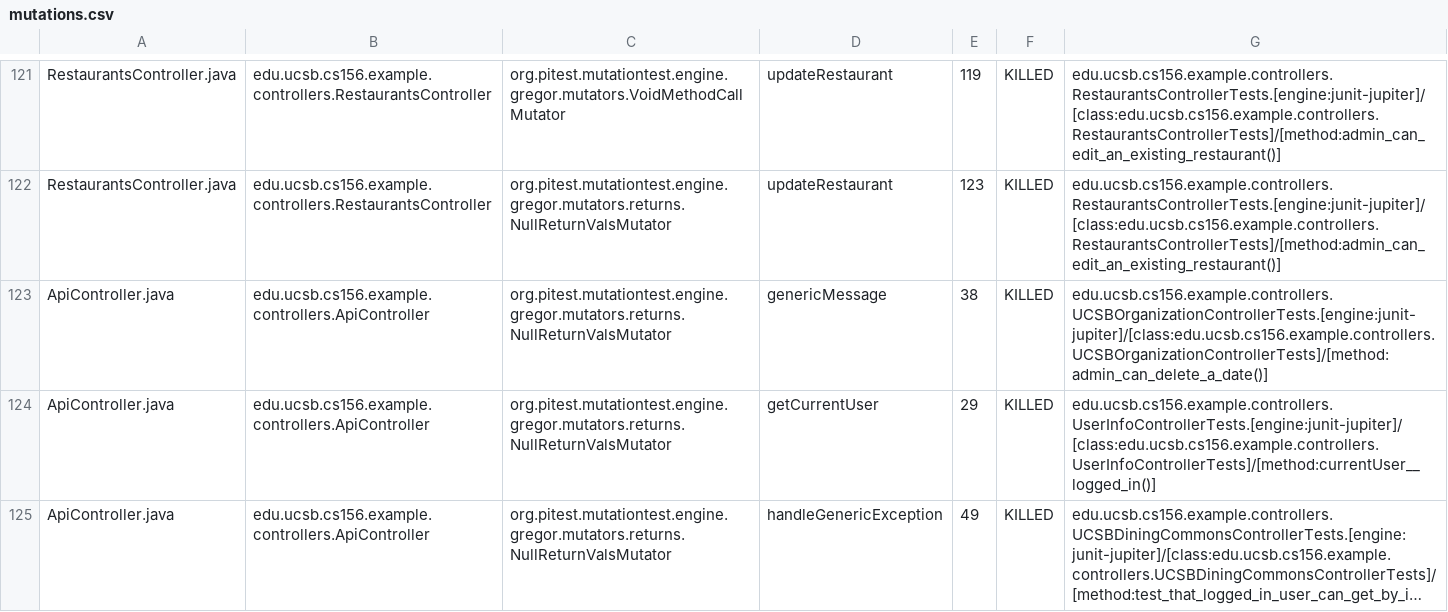
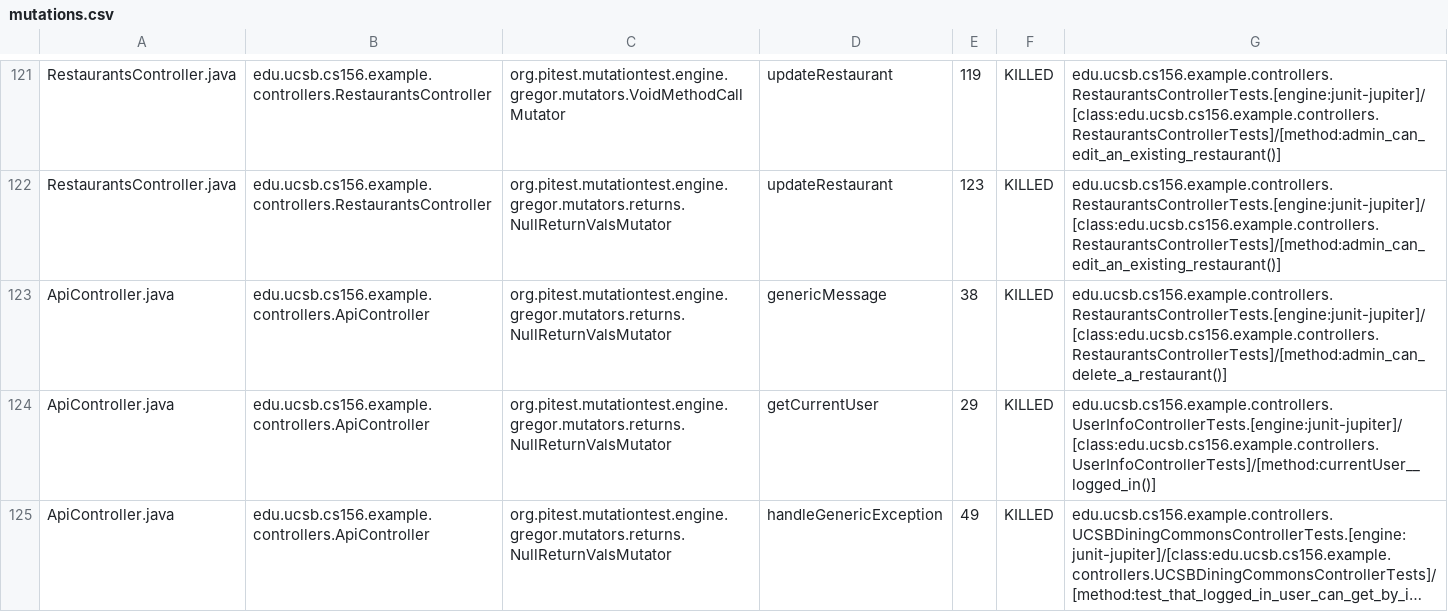
Before and after one commit to ucsb-cs156-f24/team02-f24-00, a CSV file: prs/73/pitest/mutations.csv, drawn as a sheet; only a part is shown, gaps mark what is left out; long unchanged cells end in ….

Commit message:
Deploying to gh-pages from @ ucsb-cs156-f24/team02-staff@8a5d77bd7b138a05ce7bfce65441b5a24f068904 🚀

```diff
--- a/prs/73/pitest/mutations.csv
+++ b/prs/73/pitest/mutations.csv
@@ -122,3 +122,3 @@ RestaurantsController.java,edu.ucsb.cs156.example.controllers.RestaurantsControl
 RestaurantsController.java,edu.ucsb.cs156.example.controllers.RestaurantsController,org.pitest.mutationtest.engine.gregor.mutators.returns.NullReturnValsMutator,updateRestaurant,123,KILLED,edu.ucsb.cs156.example.controllers.RestaurantsControllerTests.[engine:junit-jupiter]/[class:edu.ucsb.cs156.example.controllers.RestaurantsControllerTests]/[method:admin_can_edit_an_existing_restaurant()]
-ApiController.java,edu.ucsb.cs156.example.controllers.ApiController,org.pitest.mutationtest.engine.gregor.mutators.returns.NullReturnValsMutator,genericMessage,38,KILLED,edu.ucsb.cs156.example.controllers.UCSBOrganizationControllerTests.[engine:junit-jupiter]/[class:edu.ucsb.cs156.example.controllers.UCSBOrganizationControllerTests]/[method:admin_can_delete_a_date()]
+ApiController.java,edu.ucsb.cs156.example.controllers.ApiController,org.pitest.mutationtest.engine.gregor.mutators.returns.NullReturnValsMutator,genericMessage,38,KILLED,edu.ucsb.cs156.example.controllers.RestaurantsControllerTests.[engine:junit-jupiter]/[class:edu.ucsb.cs156.example.controllers.RestaurantsControllerTests]/[method:admin_can_delete_a_restaurant()]
 ApiController.java,edu.ucsb.cs156.example.controllers.ApiController,org.pitest.mutationtest.engine.gregor.mutators.returns.NullReturnValsMutator,getCurrentUser,29,KILLED,edu.ucsb.cs156.example.controllers.UserInfoControllerTests.[engine:junit-jupiter]/[class:edu.ucsb.cs156.example.controllers.UserInfoControllerTests]/[method:currentUser__logged_in()]
```
Also changed, not shown: 15 other files.
